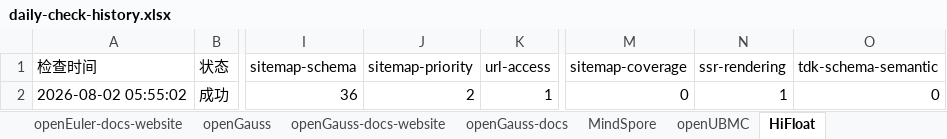
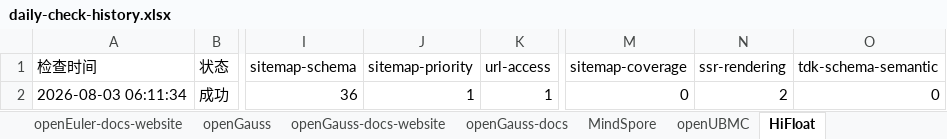
Before and after one commit to zjwmiao/daily-check, an Excel workbook: daily-check-history.xlsx, sheet HiFloat, drawn as a sheet; only a part is shown, gaps mark what is left out; values as stored, in another font and other column widths than the file's, no borders; the diff names each change by its address in the sheet, - before the commit and + after, or states it on an @@ line.

```diff
--- a/daily-check-history.xlsx (sheet HiFloat)
+++ b/daily-check-history.xlsx (sheet HiFloat)
-A2 (检查时间): 2026-08-02 05:55:02
+A2 (检查时间): 2026-08-03 06:11:34
-J2 (sitemap-priority): 2
+J2 (sitemap-priority): 1
-N2 (ssr-rendering): 1
+N2 (ssr-rendering): 2
```
Also changed, not shown: sheet openGauss, sheet openEuler, sheet openEuler-docs, sheet openGauss-docs, sheet openEuler-docs-website, sheet openGauss-docs-website, 2 more sheets.
